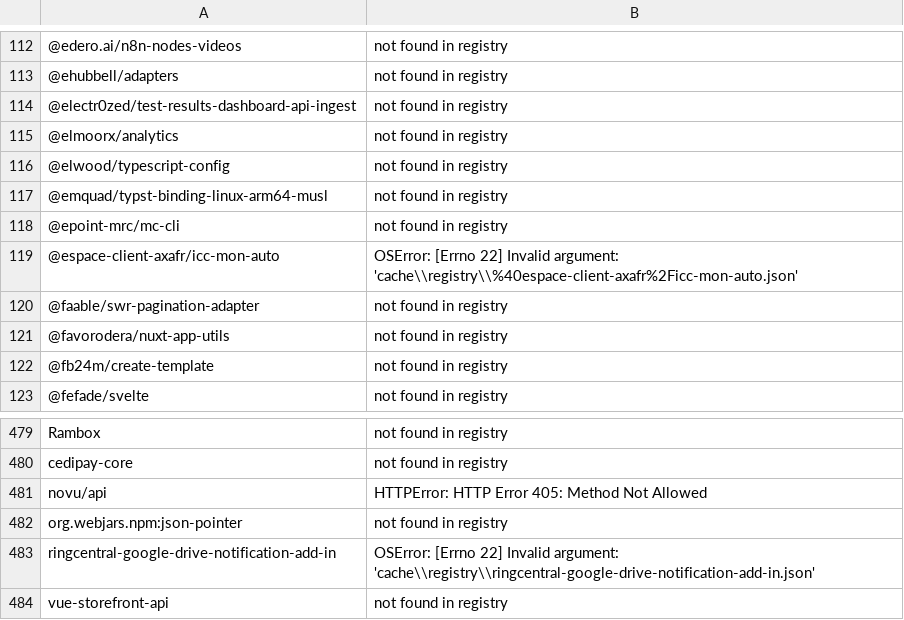
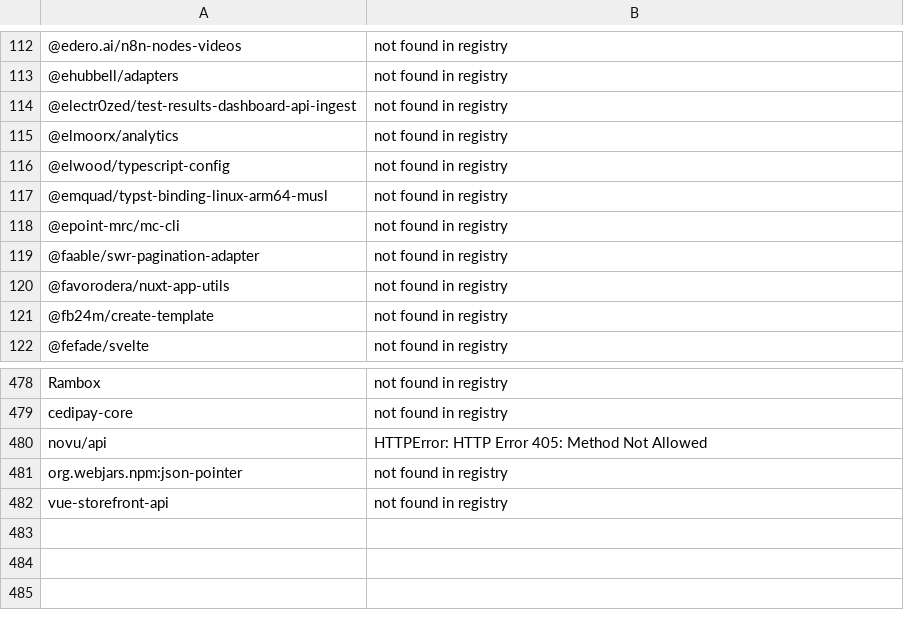
Before and after one commit to Bickinik/pcom-npm-dataset, a TSV file: data_full/errors.tsv, drawn as a sheet; only a part is shown, gaps mark what is left out; the diff names each change by its address in the sheet, - before the commit and + after, or states it on an @@ line.

```diff
--- a/data_full/errors.tsv
+++ b/data_full/errors.tsv
-row 119: @espace-client-axafr/icc-mon-auto | OSError: [Errno 22] Invalid argument: 'cache\\registry\\%40espace-client-axafr%2Ficc-mon-auto.json'
-row 483: ringcentral-google-drive-notification-add-in | OSError: [Errno 22] Invalid argument: 'cache\\registry\\ringcentral-google-drive-notification-add-in.json'
```
Also changed, not shown: 3 other files.
